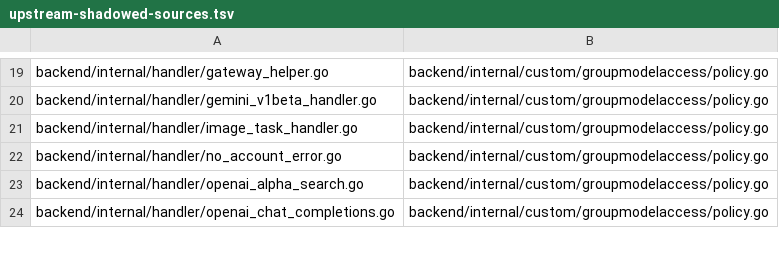
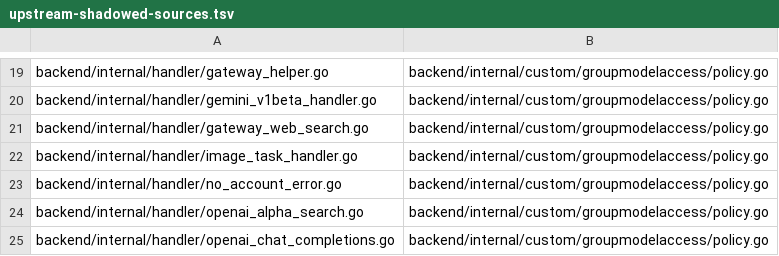
Before and after one commit to o87110/sub2api-custom-public, a TSV file: .github/upstream-shadowed-sources.tsv, drawn as a sheet; only a part is shown, gaps mark what is left out; the diff names each change by its address in the sheet, - before the commit and + after, or states it on an @@ line.

```diff
--- a/.github/upstream-shadowed-sources.tsv
+++ b/.github/upstream-shadowed-sources.tsv
+row 21: backend/internal/handler/gateway_web_search.go | backend/internal/custom/groupmodelaccess/policy.go
```
Also changed, not shown: .github/custom-database-exceptions.tsv, .github/custom-thin-bridge-contract.tsv, 15 other files.
